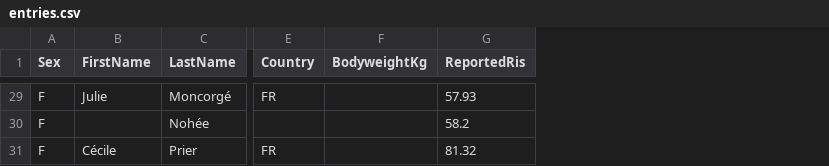
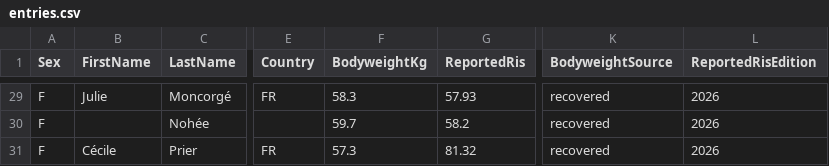
Before and after one commit to openstreetlifting/openstreetlifting, a CSV file: backend/data/competitions/ace-squad/2026/ace-cup-series-lyon-2026/entries.csv, drawn as a sheet; only a part is shown, gaps mark what is left out; the diff covers the shown part only; the diff names each change by its address in the sheet, - before the commit and + after, or states it on an @@ line.

Commit message:
data: recover Lyon bodyweights with 2026 RIS

```diff
--- a/backend/data/competitions/ace-squad/2026/ace-cup-series-lyon-2026/entries.csv
+++ b/backend/data/competitions/ace-squad/2026/ace-cup-series-lyon-2026/entries.csv
+column K (BodyweightSource), rows 29-31: all recovered
+column L (ReportedRisEdition), rows 29-31: all 2026
-F29 (BodyweightKg): (empty)
+F29 (BodyweightKg): 58.3
-F30 (BodyweightKg): (empty)
+F30 (BodyweightKg): 59.7
-F31 (BodyweightKg): (empty)
+F31 (BodyweightKg): 57.3
```
Also changed, not shown: 24 edited cells elsewhere in this file.
